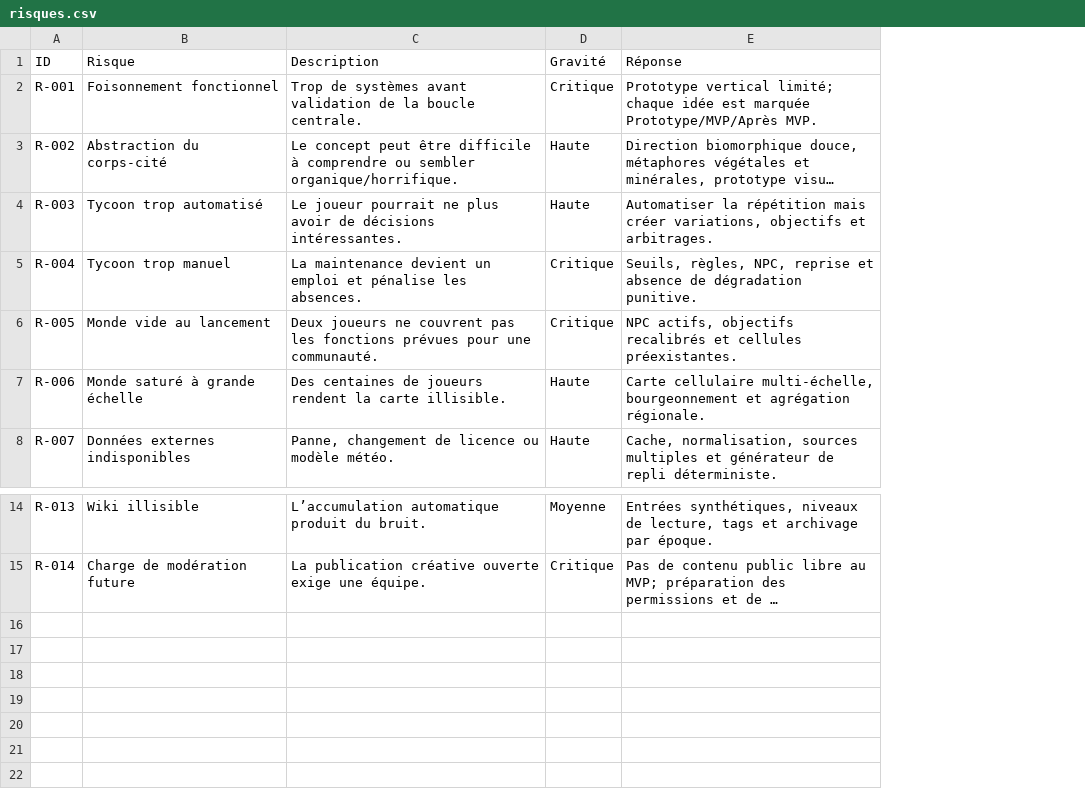
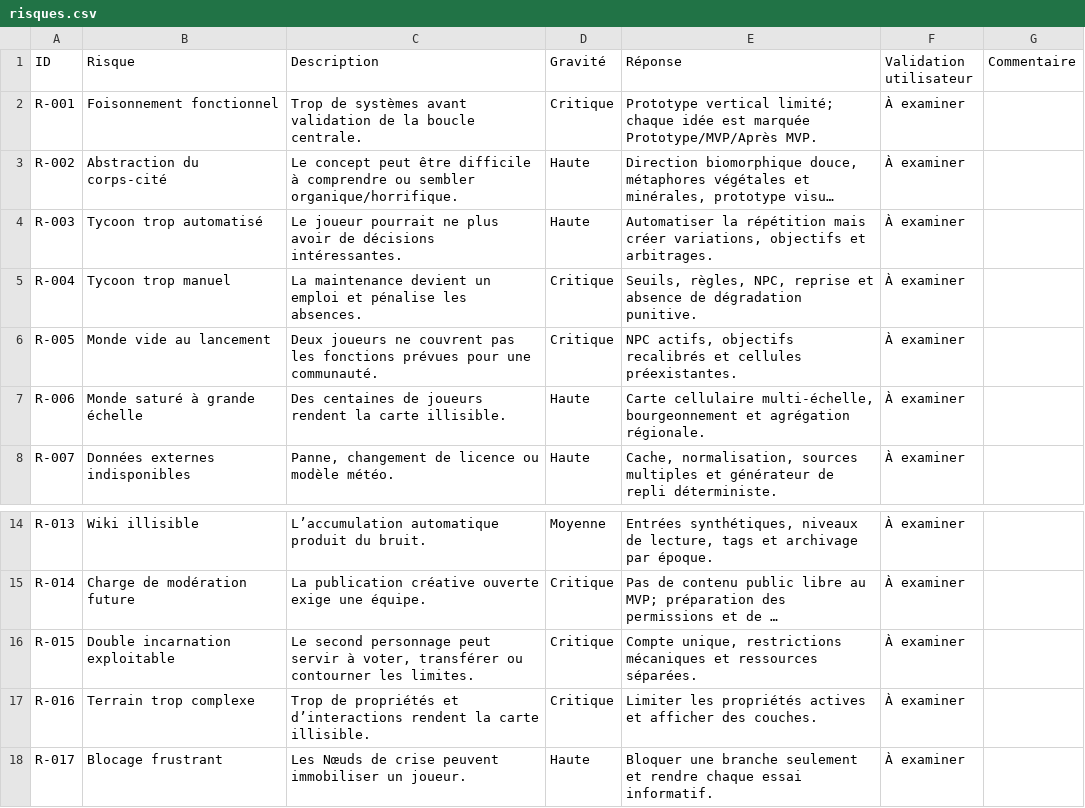
Before and after one commit to Abeliome-Officiel/les-lisieres-avelune, a CSV file: csv/risques.csv, drawn as a sheet; only a part is shown, gaps mark what is left out; long unchanged cells end in …; the diff names each change by its address in the sheet, - before the commit and + after, or states it on an @@ line.

```diff
--- a/csv/risques.csv
+++ b/csv/risques.csv
+column F (Validation utilisateur), rows 2-8: all À examiner; rows 14-15: À examiner | À examiner
+column G (Commentaire), empty
+row 16: R-015 | Double incarnation exploitable | Le second personnage peut servir à voter, transférer ou contourner les limites. | Critique | Compte unique, restrictions mécaniques et ressources séparées. | À examiner
+row 17: R-016 | Terrain trop complexe | Trop de propriétés et d’interactions rendent la carte illisible. | Critique | Limiter les propriétés actives et afficher des couches. | À examiner
+row 18: R-017 | Blocage frustrant | Les Nœuds de crise peuvent immobiliser un joueur. | Haute | Bloquer une branche seulement et rendre chaque essai informatif. | À examiner
```
Also changed, not shown: csv/decisions.csv, csv/mecanismes.csv, 40 other files.
